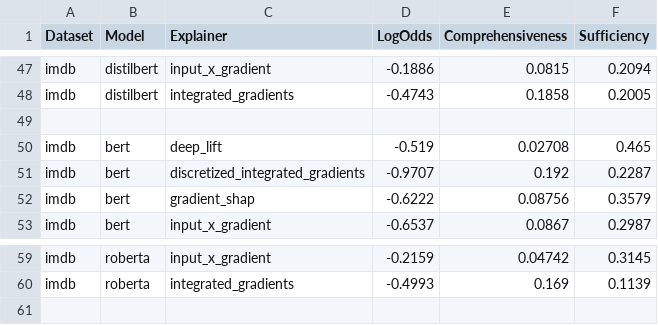
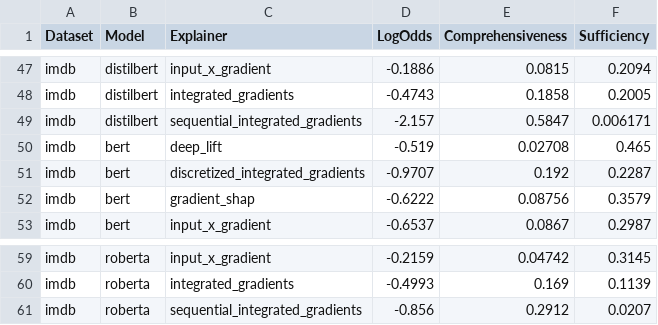
Before and after one commit to JesseWiers/Learning-Perturbations-to-Explain-Time-Series-Predictions-MLRC-2023, a CSV file: experiments/nlp/results.csv, drawn as a sheet; only a part is shown, gaps mark what is left out; the diff names each change by its address in the sheet, - before the commit and + after, or states it on an @@ line.

Commit message:
Save results

```diff
--- a/experiments/nlp/results.csv
+++ b/experiments/nlp/results.csv
-row 49: (empty)
+row 49: imdb | distilbert | sequential_integrated_gradients | -2.157 | 0.5847 | 0.006171
+row 61: imdb | roberta | sequential_integrated_gradients | -0.856 | 0.2912 | 0.0207
```
